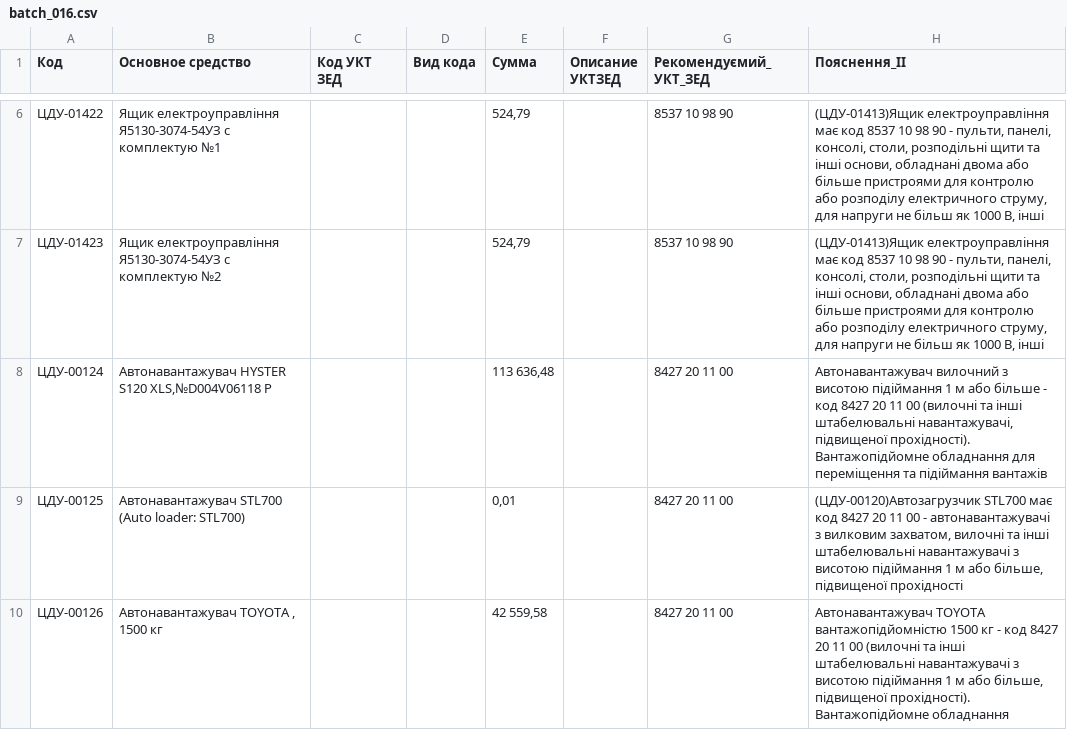
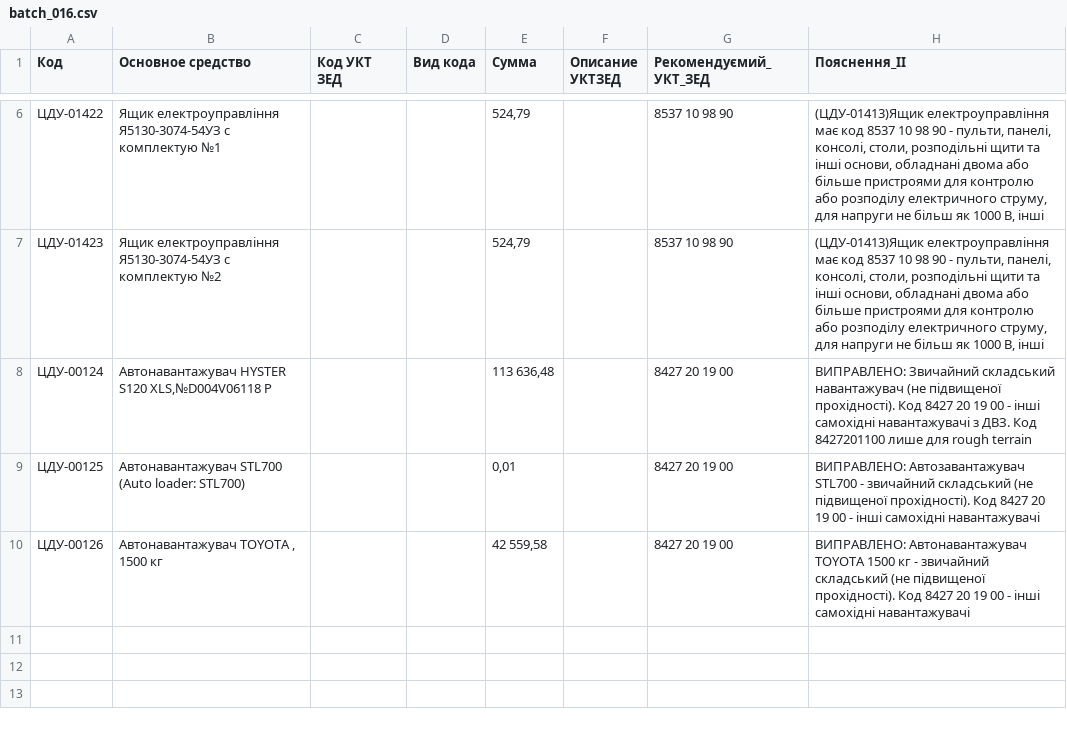
Before and after one commit to Alex16111977/Osn_ipd, a CSV file: input/batch_016.csv, drawn as a sheet; only a part is shown, gaps mark what is left out.

```diff
--- a/input/batch_016.csv
+++ b/input/batch_016.csv
@@ -7,4 +7,4 @@
 ЦДУ-01423;Ящик електроуправління Я5130-3074-54УЗ с комплектую №2;;;524,79;;8537 10 98 90;(ЦДУ-01413)Ящик електроуправління має код 8537 10 98 90 - пульти, панелі, консолі, столи, розподільні щити та інші основи, обладнані двома або більше пристроями для контролю або розподілу електричного струму, для напруги не більш як 1000 В, інші
-ЦДУ-00124;Автонавантажувач HYSTER S120 XLS,№D004V06118 P;;;113 636,48;;8427 20 11 00;Автонавантажувач вилочний з висотою підіймання 1 м або більше - код 8427 20 11 00 (вилочні та інші штабелювальні навантажувачі, підвищеної прохідності). Вантажопідйомне обладнання для переміщення та підіймання вантажів
-ЦДУ-00125;Автонавантажувач STL700 (Auto loader: STL700);;;0,01;;8427 20 11 00;(ЦДУ-00120)Автозагрузчик STL700 має код 8427 20 11 00 - автонавантажувачі з вилковим захватом, вилочні та інші штабелювальні навантажувачі з висотою підіймання 1 м або більше, підвищеної прохідності
-ЦДУ-00126;Автонавантажувач TOYOTA , 1500 кг;;;42 559,58;;8427 20 11 00;Автонавантажувач TOYOTA вантажопідйомністю 1500 кг - код 8427 20 11 00 (вилочні та інші штабелювальні навантажувачі з висотою підіймання 1 м або більше, підвищеної прохідності). Вантажопідйомне обладнання
+ЦДУ-00124;Автонавантажувач HYSTER S120 XLS,№D004V06118 P;;;113 636,48;;8427 20 19 00;ВИПРАВЛЕНО: Звичайний складський навантажувач (не підвищеної прохідності). Код 8427 20 19 00 - інші самохідні навантажувачі з ДВЗ. Код 8427201100 лише для rough terrain
+ЦДУ-00125;Автонавантажувач STL700 (Auto loader: STL700);;;0,01;;8427 20 19 00;ВИПРАВЛЕНО: Автозавантажувач STL700 - звичайний складський (не підвищеної прохідності). Код 8427 20 19 00 - інші самохідні навантажувачі
+ЦДУ-00126;Автонавантажувач TOYOTA , 1500 кг;;;42 559,58;;8427 20 19 00;ВИПРАВЛЕНО: Автонавантажувач TOYOTA 1500 кг - звичайний складський (не підвищеної прохідності). Код 8427 20 19 00 - інші самохідні навантажувачі
```
Also changed, not shown: input/batch_003.csv, input/batch_006.csv, 13 other files.
